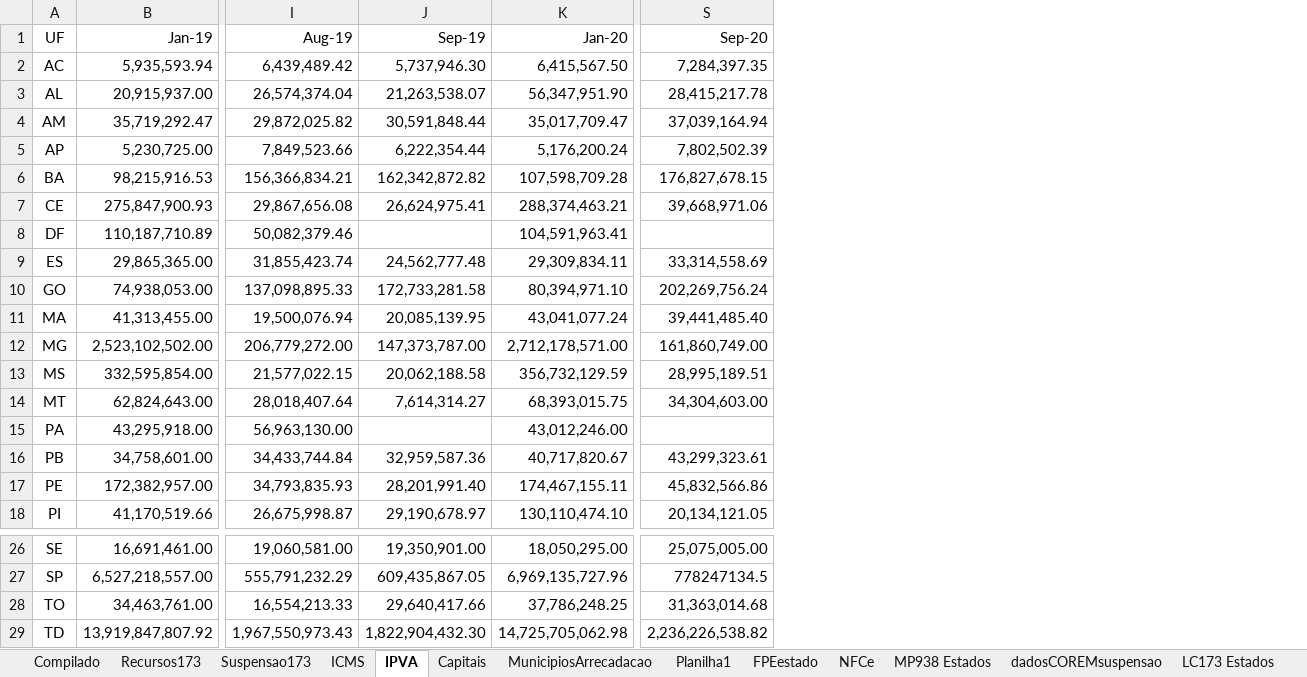
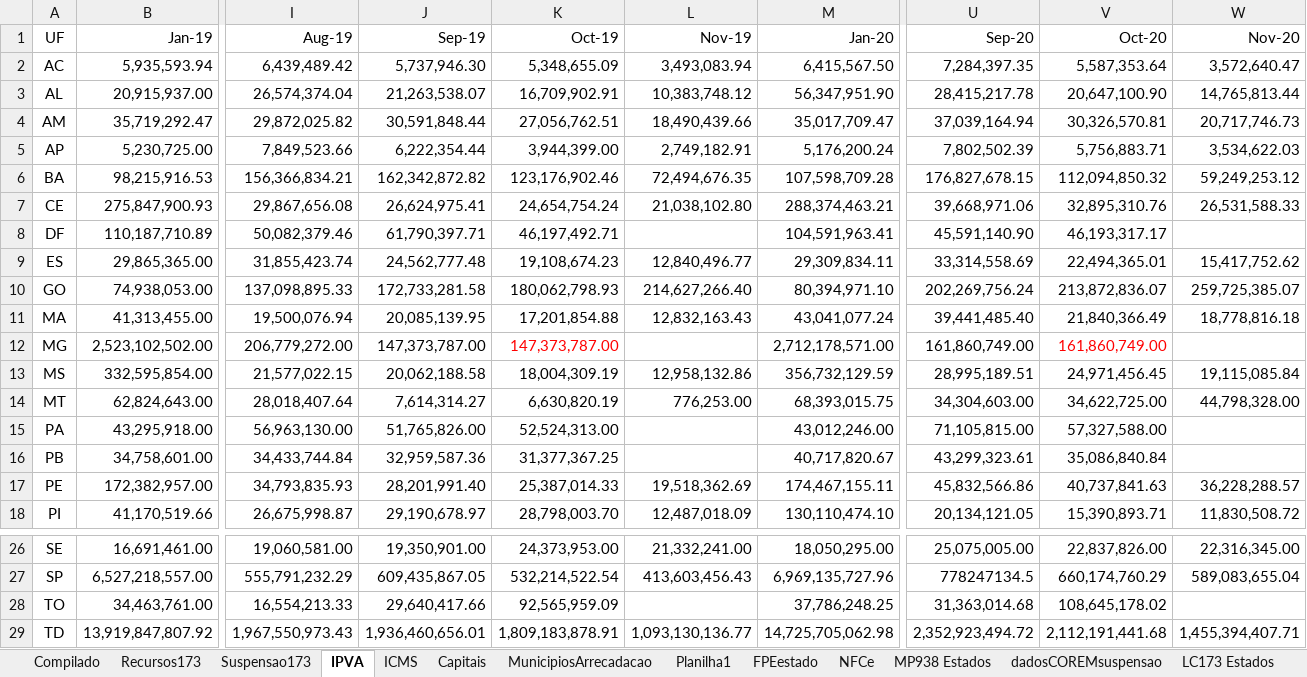
Before and after one commit to frsegundo/monitora-suporte-federativo, an Excel workbook: dadosTeste.xlsx, sheet IPVA, drawn as a sheet; only a part is shown, gaps mark what is left out; values as stored, in another font and other column widths than the file's, no borders; addresses are those after the commit; the diff names each change by its address in the sheet, - before the commit and + after, or states it on an @@ line.

```diff
--- a/dadosTeste.xlsx (sheet IPVA)
+++ b/dadosTeste.xlsx (sheet IPVA)
@@ sheet tab order changed: Compilado | Recursos173 | Suspensao173 | IPVA | ICMS | Capitais | MunicipiosArrecadacao | Planilha1 | FPEestado | NFCe | MP938 Estados | dadosCOREMsuspensao | LC173 Estados @@
+column K (Oct-19), rows 2-18: 5,348,655.09 | 16,709,902.91 | 27,056,762.51 | 3,944,399.00 | 123,176,902.46 | 24,654,754.24 | 46,197,492.71 | 19,108,674.23 | 180,062,798.93 | 17,201,854.88 | 147,373,787.00 | 18,004,309.19 | 6,630,820.19 | 52,524,313.00 | 31,377,367.25 | 25,387,014.33 | 28,798,003.70; rows 26-29: 24,373,953.00 | 532,214,522.54 | 92,565,959.09 | 1,809,183,878.91
+column L (Nov-19), rows 2-18: 3,493,083.94 | 10,383,748.12 | 18,490,439.66 | 2,749,182.91 | 72,494,676.35 | 21,038,102.80 |  | 12,840,496.77 | 214,627,266.40 | 12,832,163.43 |  | 12,958,132.86 | 776,253.00 |  |  | 19,518,362.69 | 12,487,018.09; rows 26-29: 21,332,241.00 | 413,603,456.43 |  | 1,093,130,136.77
+column V (Oct-20), rows 2-18: 5,587,353.64 | 20,647,100.90 | 30,326,570.81 | 5,756,883.71 | 112,094,850.32 | 32,895,310.76 | 46,193,317.17 | 22,494,365.01 | 213,872,836.07 | 21,840,366.49 | 161,860,749.00 | 24,971,456.45 | 34,622,725.00 | 57,327,588.00 | 35,086,840.84 | 40,737,841.63 | 15,390,893.71; rows 26-29: 22,837,826.00 | 660,174,760.29 | 108,645,178.02 | 2,112,191,441.68
+column W (Nov-20), rows 2-18: 3,572,640.47 | 14,765,813.44 | 20,717,746.73 | 3,534,622.03 | 59,249,253.12 | 26,531,588.33 |  | 15,417,752.62 | 259,725,385.07 | 18,778,816.18 |  | 19,115,085.84 | 44,798,328.00 |  |  | 36,228,288.57 | 11,830,508.72; rows 26-29: 22,316,345.00 | 589,083,655.04 |  | 1,455,394,407.71
-J8 (Sep-19): (empty)
+J8 (Sep-19): 61,790,397.71
-U8 (Sep-20): (empty)
+U8 (Sep-20): 45,591,140.90
-J15 (Sep-19): (empty)
+J15 (Sep-19): 51,765,826.00
-U15 (Sep-20): (empty)
+U15 (Sep-20): 71,105,815.00
-J29 (Sep-19): 1,822,904,432.30
+J29 (Sep-19): 1,936,460,656.01
-U29 (Sep-20): 2,236,226,538.82
+U29 (Sep-20): 2,352,923,494.72
```
Also changed, not shown: sheet MunicipiosArrecadacao, sheet Planilha1, sheet Suspensao173, sheet ICMS, sheet Compilado, sheet Recursos173, formulas that keep their value, 1 other file.
